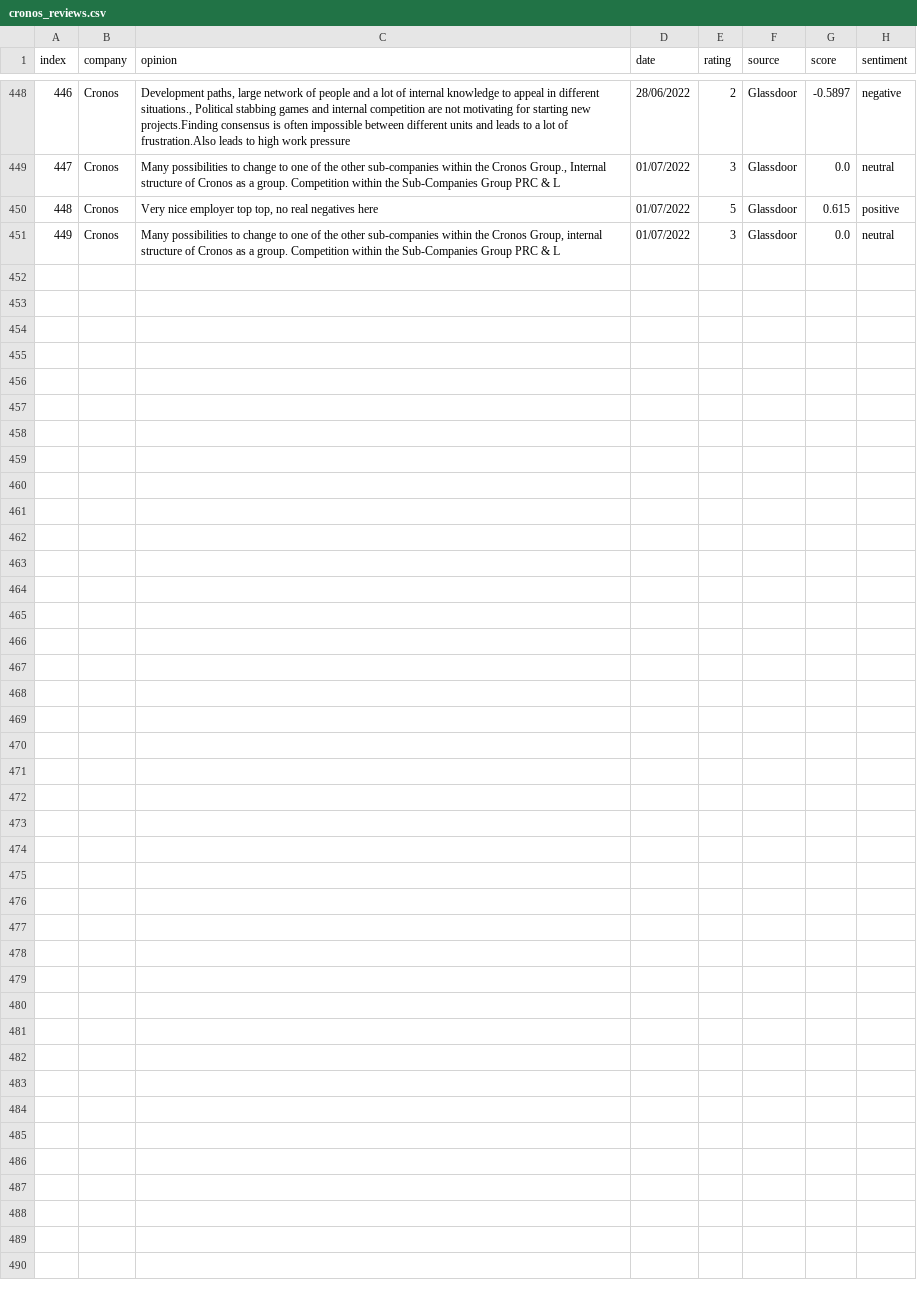
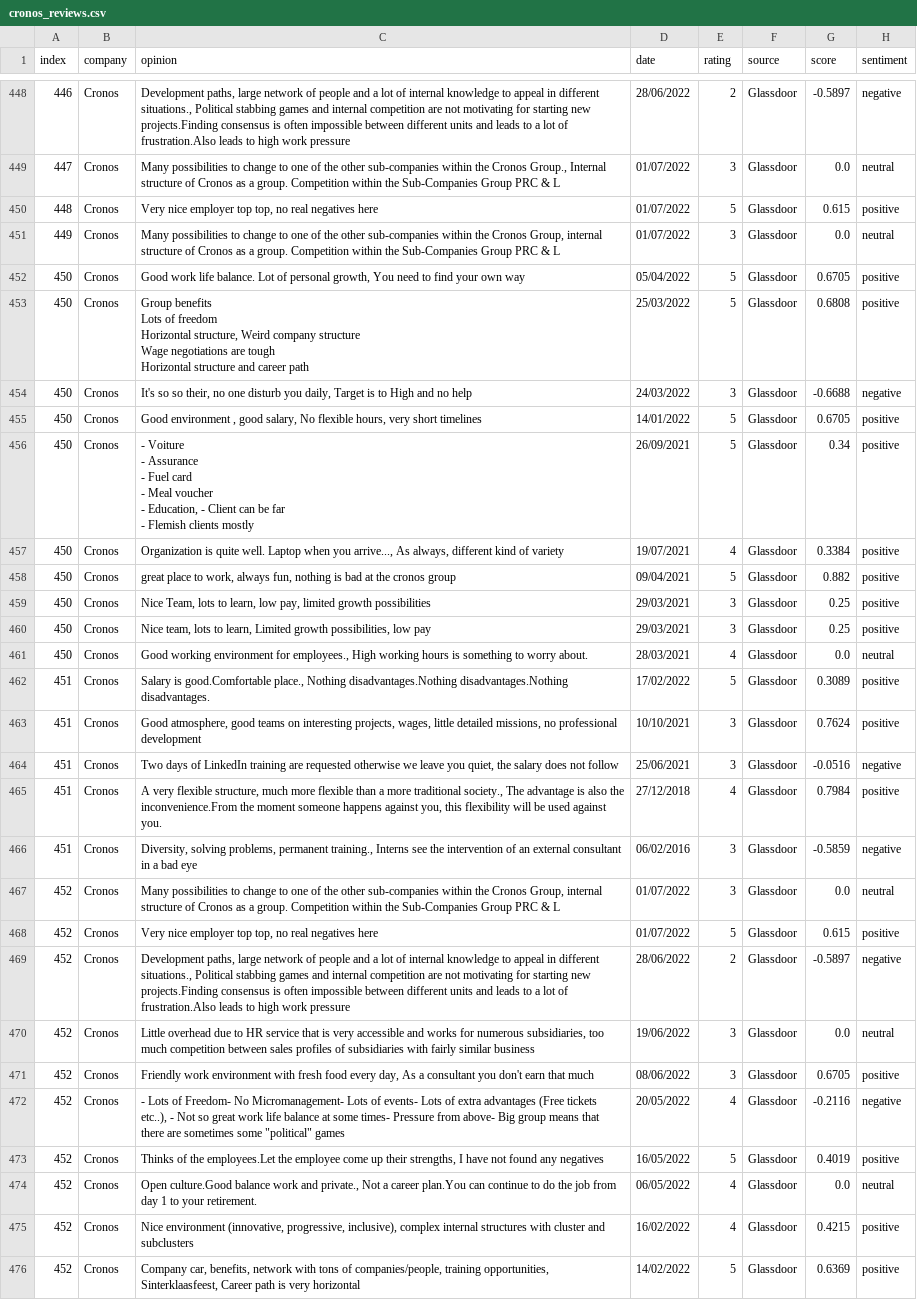
Before and after one commit to Rehtsecp/Cronos-Sentiment, a CSV file: cronos_reviews.csv, drawn as a sheet; only a part is shown, gaps mark what is left out; ↵ is a line break in a cell; the diff names each change by its address in the sheet, - before the commit and + after, or states it on an @@ line.

```diff
--- a/cronos_reviews.csv
+++ b/cronos_reviews.csv
+row 452: 450 | Cronos | Good work life balance. Lot of personal growth, You need to find your own way | 05/04/2022 | 5 | Glassdoor | 0.6705 | positive
+row 453: 450 | Cronos | Group benefits ↵ Lots of freedom ↵ Horizontal structure, Weird company structure ↵ Wage negotiations are tough ↵ Horizontal structure and career path | 25/03/2022 | 5 | Glassdoor | 0.6808 | positive
+row 454: 450 | Cronos | It's so so their, no one disturb you daily, Target is to High and no help | 24/03/2022 | 3 | Glassdoor | -0.6688 | negative
+row 455: 450 | Cronos | Good environment , good salary, No flexible hours, very short timelines | 14/01/2022 | 5 | Glassdoor | 0.6705 | positive
+row 456: 450 | Cronos | - Voiture ↵ - Assurance ↵ - Fuel card ↵ - Meal voucher ↵ - Education, - Client can be far ↵ - Flemish clients mostly | 26/09/2021 | 5 | Glassdoor | 0.34 | positive
+row 457: 450 | Cronos | Organization is quite well. Laptop when you arrive..., As always, different kind of variety | 19/07/2021 | 4 | Glassdoor | 0.3384 | positive
+row 458: 450 | Cronos | great place to work, always fun, nothing is bad at the cronos group | 09/04/2021 | 5 | Glassdoor | 0.882 | positive
+row 459: 450 | Cronos | Nice Team, lots to learn, low pay, limited growth possibilities | 29/03/2021 | 3 | Glassdoor | 0.25 | positive
+row 460: 450 | Cronos | Nice team, lots to learn, Limited growth possibilities, low pay | 29/03/2021 | 3 | Glassdoor | 0.25 | positive
+row 461: 450 | Cronos | Good working environment for employees., High working hours is something to worry about. | 28/03/2021 | 4 | Glassdoor | 0.0 | neutral
+row 462: 451 | Cronos | Salary is good.Comfortable place., Nothing disadvantages.Nothing disadvantages.Nothing disadvantages. | 17/02/2022 | 5 | Glassdoor | 0.3089 | positive
+row 463: 451 | Cronos | Good atmosphere, good teams on interesting projects, wages, little detailed missions, no professional development | 10/10/2021 | 3 | Glassdoor | 0.7624 | positive
+row 464: 451 | Cronos | Two days of LinkedIn training are requested otherwise we leave you quiet, the salary does not follow | 25/06/2021 | 3 | Glassdoor | -0.0516 | negative
+row 465: 451 | Cronos | A very flexible structure, much more flexible than a more traditional society., The advantage is also the inconvenience.From the moment someone happens against you, this flexibility will be used against you. | 27/12/2018 | 4 | Glassdoor | 0.7984 | positive
+row 466: 451 | Cronos | Diversity, solving problems, permanent training., Interns see the intervention of an external consultant in a bad eye | 06/02/2016 | 3 | Glassdoor | -0.5859 | negative
+row 467: 452 | Cronos | Many possibilities to change to one of the other sub-companies within the Cronos Group, internal structure of Cronos as a group. Competition within the Sub-Companies Group PRC & L | 01/07/2022 | 3 | Glassdoor | 0.0 | neutral
+row 468: 452 | Cronos | Very nice employer top top, no real negatives here | 01/07/2022 | 5 | Glassdoor | 0.615 | positive
+row 469: 452 | Cronos | Development paths, large network of people and a lot of internal knowledge to appeal in different situations., Political stabbing games and internal competition are not motivating for starting new projects.Finding consensus is often impossible between different units and leads to a lot of frustration.Also leads to high work pressure | 28/06/2022 | 2 | Glassdoor | -0.5897 | negative
+row 470: 452 | Cronos | Little overhead due to HR service that is very accessible and works for numerous subsidiaries, too much competition between sales profiles of subsidiaries with fairly similar business | 19/06/2022 | 3 | Glassdoor | 0.0 | neutral
+row 471: 452 | Cronos | Friendly work environment with fresh food every day, As a consultant you don't earn that much | 08/06/2022 | 3 | Glassdoor | 0.6705 | positive
+row 472: 452 | Cronos | - Lots of Freedom- No Micromanagement- Lots of events- Lots of extra advantages (Free tickets etc..), - Not so great work life balance at some times- Pressure from above- Big group means that there are sometimes some "political" games | 20/05/2022 | 4 | Glassdoor | -0.2116 | negative
+row 473: 452 | Cronos | Thinks of the employees.Let the employee come up their strengths, I have not found any negatives | 16/05/2022 | 5 | Glassdoor | 0.4019 | positive
+row 474: 452 | Cronos | Open culture.Good balance work and private., Not a career plan.You can continue to do the job from day 1 to your retirement. | 06/05/2022 | 4 | Glassdoor | 0.0 | neutral
+row 475: 452 | Cronos | Nice environment (innovative, progressive, inclusive), complex internal structures with cluster and subclusters | 16/02/2022 | 4 | Glassdoor | 0.4215 | positive
+row 476: 452 | Cronos | Company car, benefits, network with tons of companies/people, training opportunities, Sinterklaasfeest, Career path is very horizontal | 14/02/2022 | 5 | Glassdoor | 0.6369 | positive
```
